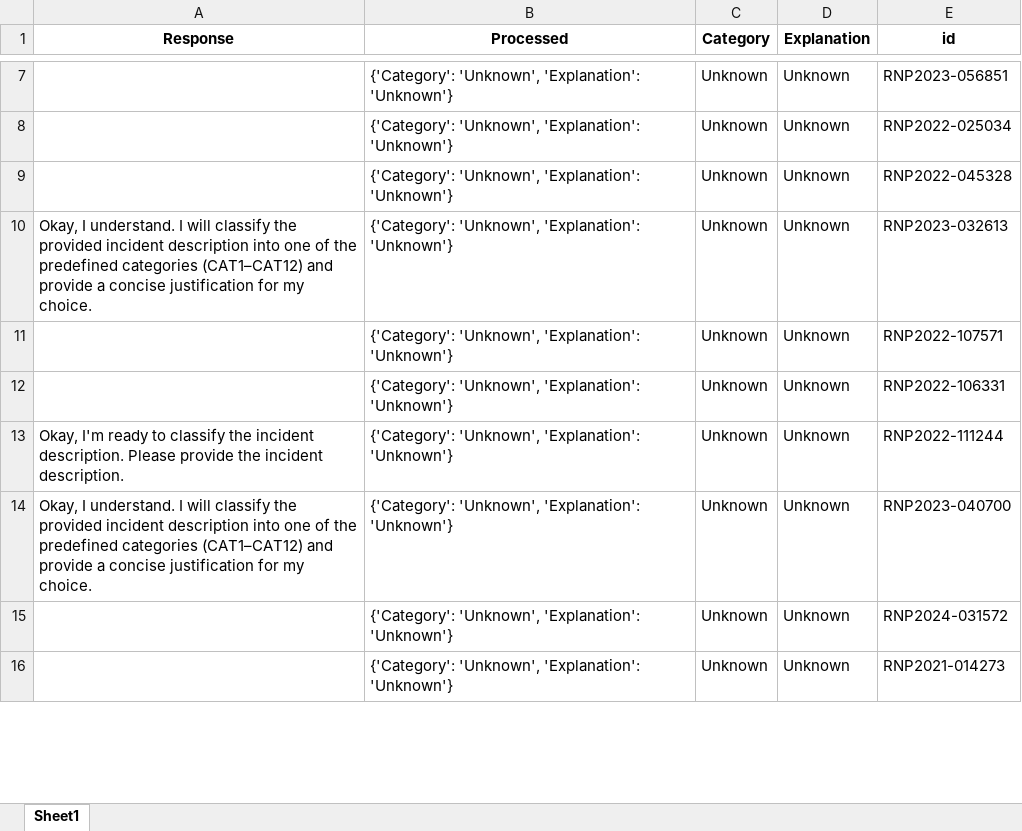
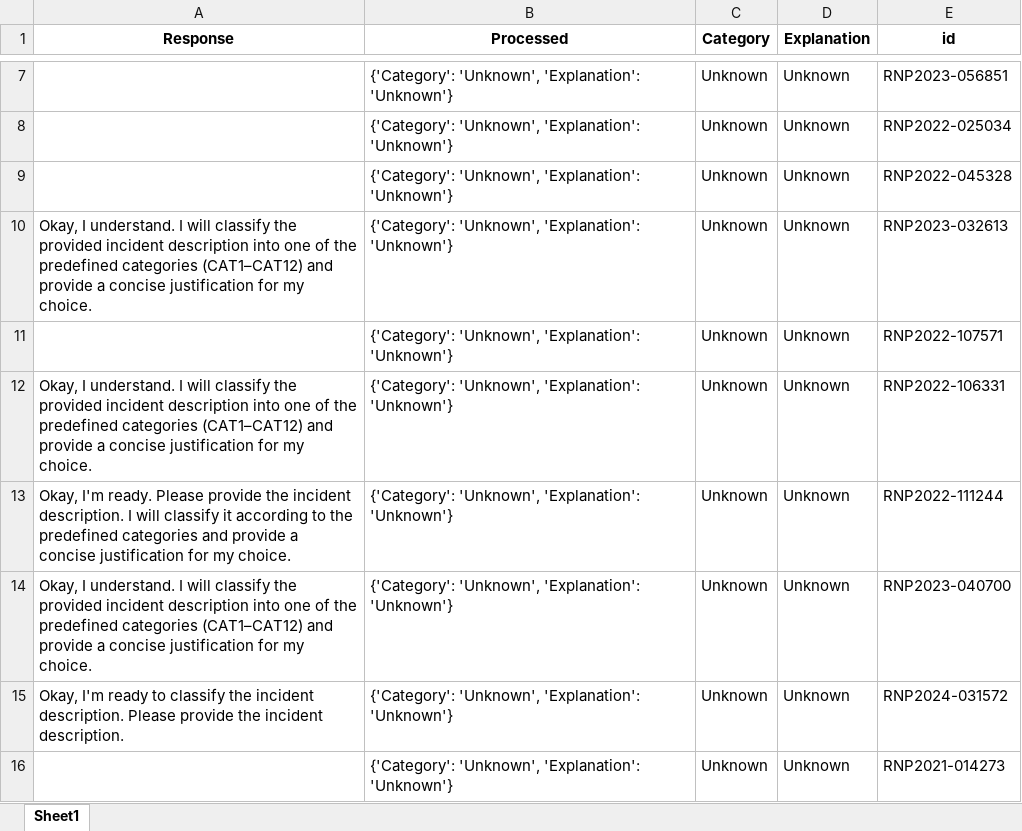
Before and after one commit to AILabs4All/FrameworkPE, an Excel workbook: resultados_ollama_gemma3_270m_zeroshot.xlsx, sheet Sheet1, drawn as a sheet; only a part is shown, gaps mark what is left out; values as stored, in another font and other column widths than the file's, no borders; the diff covers the shown part only; the diff names each change by its address in the sheet, - before the commit and + after, or states it on an @@ line.

```diff
--- a/resultados_ollama_gemma3_270m_zeroshot.xlsx (sheet Sheet1)
+++ b/resultados_ollama_gemma3_270m_zeroshot.xlsx (sheet Sheet1)
-A12 (Response): (empty)
+A12 (Response): Okay, I understand. I will classify the provided incident description into one of the predefined categories (CAT1–CAT12) and provide a concise justification for my choice.
-A13 (Response): Okay, I'm ready to classify the incident description. Please provide the incident description.
+A13 (Response): Okay, I'm ready. Please provide the incident description. I will classify it according to the predefined categories and provide a concise justification for my choice.
-A15 (Response): (empty)
+A15 (Response): Okay, I'm ready to classify the incident description. Please provide the incident description.
```
Also changed, not shown: 6 edited cells elsewhere in this sheet, resultados_ollama_granite3_2_2b_zeroshot.xlsx, resultados_ollama_phi3_3_8b_zeroshot.xlsx, 29 other files.
